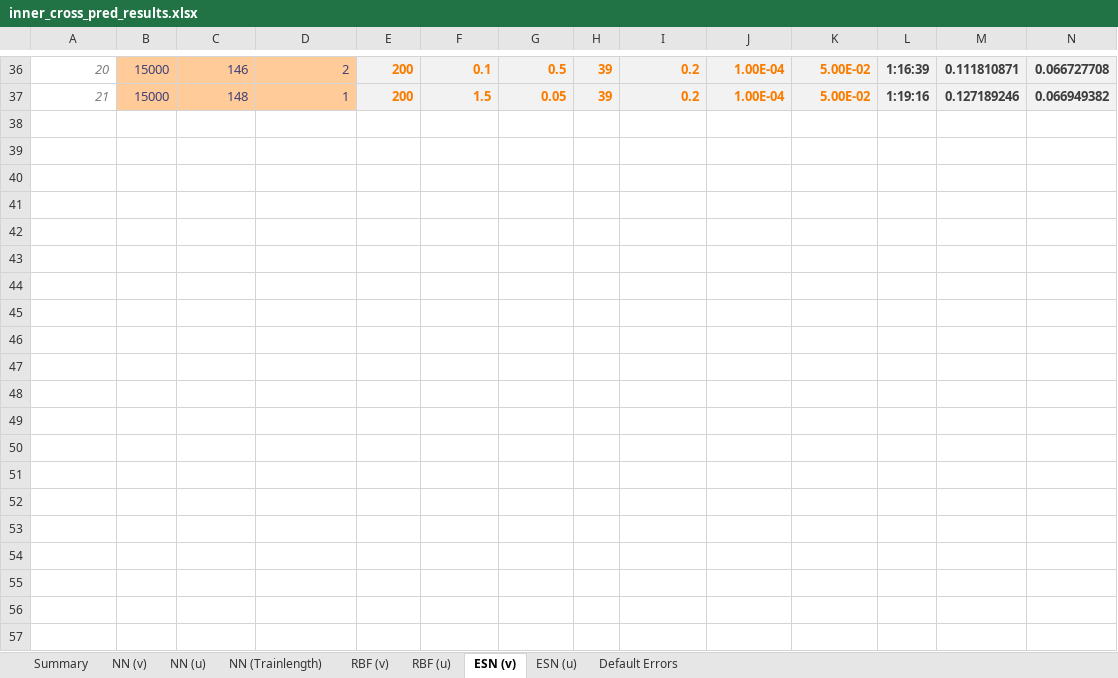
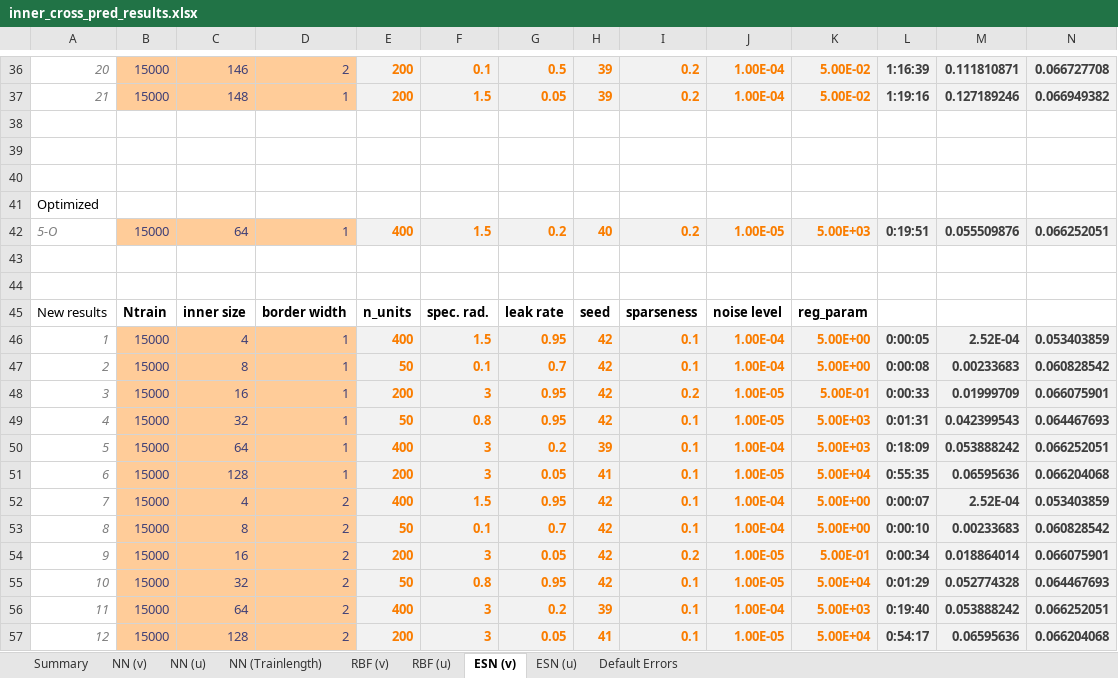
Before and after one commit to zimmerrol/rcp_spatio_temporal, an Excel workbook: src/final/inner_prediction/inner_cross_pred_results.xlsx, sheet ESN (v), drawn as a sheet; only a part is shown, gaps mark what is left out; values as stored, in another font and other column widths than the file's, no borders; rows hold the shown columns only; the diff covers the shown part only; the diff names each change by its address in the sheet, - before the commit and + after, or states it on an @@ line.

Commit message:
feature: added new results for broader grid search for inner cross prediction

```diff
--- a/src/final/inner_prediction/inner_cross_pred_results.xlsx (sheet ESN (v))
+++ b/src/final/inner_prediction/inner_cross_pred_results.xlsx (sheet ESN (v))
+row 38: (empty)
+row 39: (empty)
+row 40: (empty)
+row 41: Optimized
+row 42: 5-O | 15000 | 64 | 1 | 400 | 1.5 | 0.2 | 40 | 0.2 | 1.00E-05 | 5.00E+03 | 0:19:51 | 0.055509876 | 0.066252051
+row 43: (empty)
+row 44: (empty)
+row 45: New results | Ntrain | inner size | border width | n_units | spec. rad. | leak rate | seed | sparseness | noise level | reg_param
+row 46: 1 | 15000 | 4 | 1 | 400 | 1.5 | 0.95 | 42 | 0.1 | 1.00E-04 | 5.00E+00 | 0:00:05 | 2.52E-04 | 0.053403859
+row 47: 2 | 15000 | 8 | 1 | 50 | 0.1 | 0.7 | 42 | 0.1 | 1.00E-04 | 5.00E+00 | 0:00:08 | 0.00233683 | 0.060828542
+row 48: 3 | 15000 | 16 | 1 | 200 | 3 | 0.95 | 42 | 0.2 | 1.00E-05 | 5.00E-01 | 0:00:33 | 0.01999709 | 0.066075901
+row 49: 4 | 15000 | 32 | 1 | 50 | 0.8 | 0.95 | 42 | 0.1 | 1.00E-05 | 5.00E+03 | 0:01:31 | 0.042399543 | 0.064467693
+row 50: 5 | 15000 | 64 | 1 | 400 | 3 | 0.2 | 39 | 0.1 | 1.00E-04 | 5.00E+03 | 0:18:09 | 0.053888242 | 0.066252051
+row 51: 6 | 15000 | 128 | 1 | 200 | 3 | 0.05 | 41 | 0.1 | 1.00E-05 | 5.00E+04 | 0:55:35 | 0.06595636 | 0.066204068
+row 52: 7 | 15000 | 4 | 2 | 400 | 1.5 | 0.95 | 42 | 0.1 | 1.00E-04 | 5.00E+00 | 0:00:07 | 2.52E-04 | 0.053403859
+row 53: 8 | 15000 | 8 | 2 | 50 | 0.1 | 0.7 | 42 | 0.1 | 1.00E-04 | 5.00E+00 | 0:00:10 | 0.00233683 | 0.060828542
+row 54: 9 | 15000 | 16 | 2 | 200 | 3 | 0.05 | 42 | 0.2 | 1.00E-05 | 5.00E-01 | 0:00:34 | 0.018864014 | 0.066075901
+row 55: 10 | 15000 | 32 | 2 | 50 | 0.8 | 0.95 | 42 | 0.1 | 1.00E-05 | 5.00E+04 | 0:01:29 | 0.052774328 | 0.064467693
+row 56: 11 | 15000 | 64 | 2 | 400 | 3 | 0.2 | 39 | 0.1 | 1.00E-04 | 5.00E+03 | 0:19:40 | 0.053888242 | 0.066252051
+row 57: 12 | 15000 | 128 | 2 | 200 | 3 | 0.05 | 41 | 0.1 | 1.00E-05 | 5.00E+04 | 0:54:17 | 0.06595636 | 0.066204068
```
Also changed, not shown: 15 added rows, 6 removed rows, 9 edited cells and cell formats elsewhere in this sheet, sheet ESN (u), sheet Summary, formulas that keep their value.
